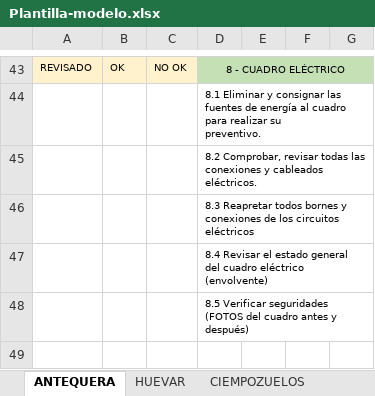
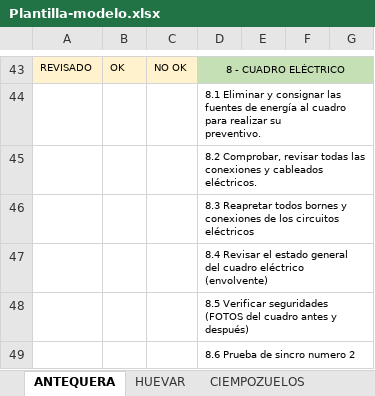
Before and after one commit to GtmTotal/Practica, an Excel workbook: apiService/Plantilla-modelo.xlsx, sheet ANTEQUERA, drawn as a sheet; only a part is shown, gaps mark what is left out; values as stored, in another font and other column widths than the file's, no borders; the diff names each change by its address in the sheet, - before the commit and + after, or states it on an @@ line.

Commit message:
Primera prueba de mejora de sincro

```diff
--- a/apiService/Plantilla-modelo.xlsx (sheet ANTEQUERA)
+++ b/apiService/Plantilla-modelo.xlsx (sheet ANTEQUERA)
+row 49:  |  |  | 8.6 Prueba de sincro numero 2
```
Also changed, not shown: 3 other files.
